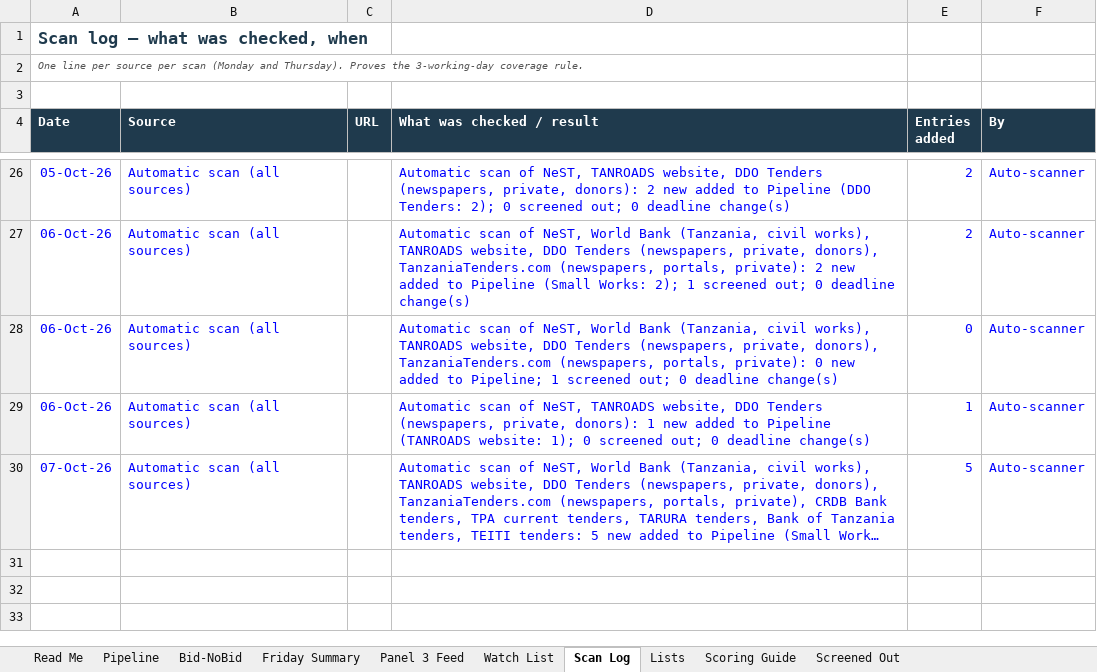
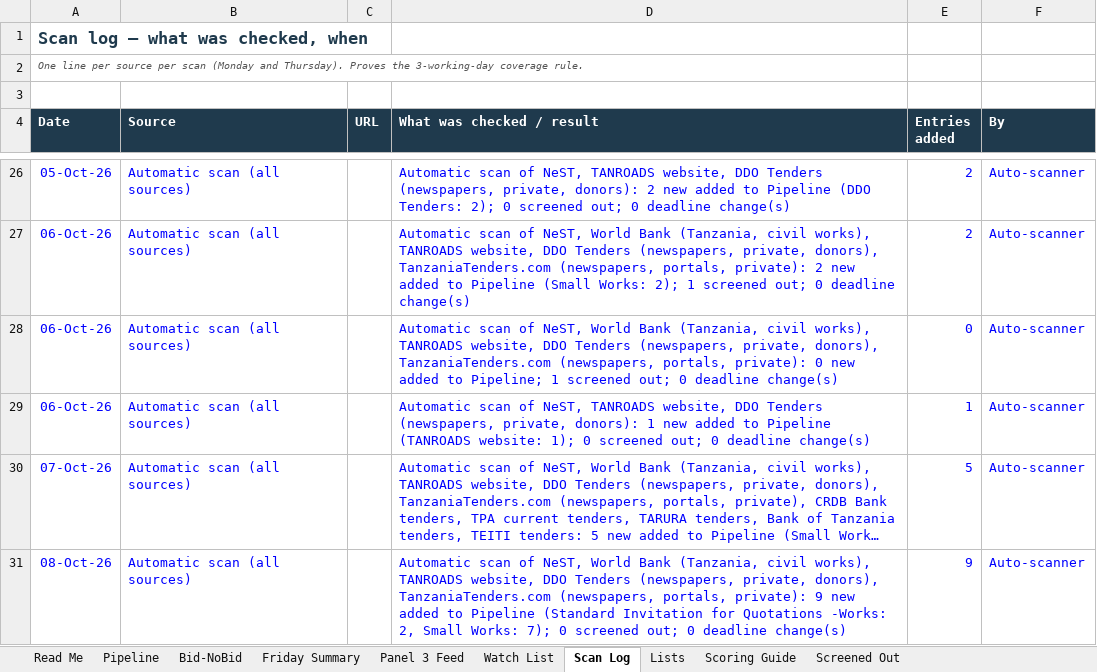
Before and after one commit to frankkashushura/nordic-tender-scanner, an Excel workbook: data/Nordic_Opportunity_Pipeline.xlsx, sheet Scan Log, drawn as a sheet; only a part is shown, gaps mark what is left out; long unchanged cells end in …; values as stored, in another font and other column widths than the file's, no borders; the diff names each change by its address in the sheet, - before the commit and + after, or states it on an @@ line.

```diff
--- a/data/Nordic_Opportunity_Pipeline.xlsx (sheet Scan Log)
+++ b/data/Nordic_Opportunity_Pipeline.xlsx (sheet Scan Log)
+row 31: 08-Oct-26 | Automatic scan (all sources) |  | Automatic scan of NeST, World Bank (Tanzania, civil works), TANROADS website, DDO Tenders (newspapers, private, donors), TanzaniaTenders.com (newspapers, portals, private): 9 new added to Pipeline (Standard Invitation for Quotations -Works: 2, Small Works: 7); 0 screened out; 0 deadline change(s) | 9 | Auto-scanner
```
Also changed, not shown: sheet Pipeline, sheet Bid-NoBid, 7 other files.
